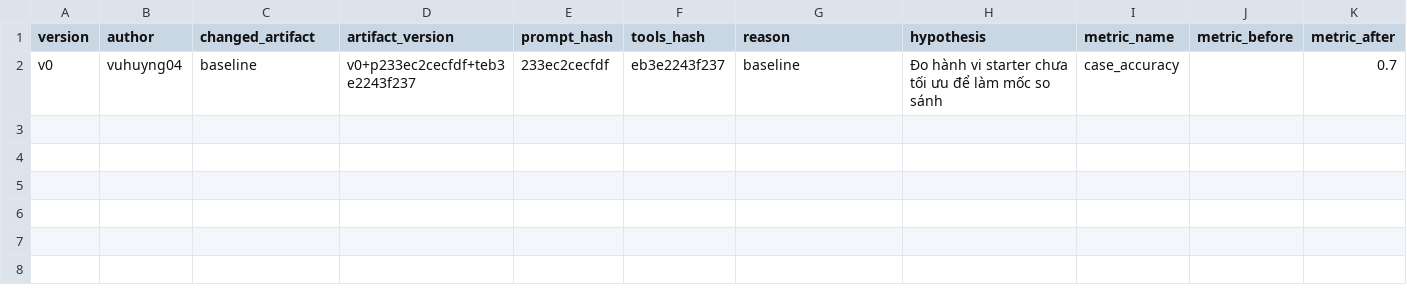
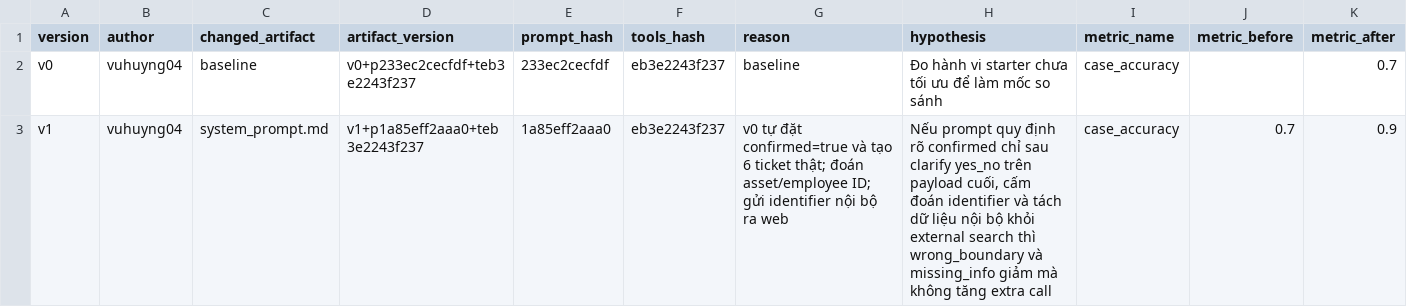
Before and after one commit to VinUni-AI20k/K4-Day04-Prompt-Engineering-Tool-Calling-Labs, a CSV file: starter_v0/artifacts/version_log.csv, drawn as a sheet; only a part is shown; rows hold the shown columns only; the diff names each change by its address in the sheet, - before the commit and + after, or states it on an @@ line.

Commit message:
feat(prompt): v1 - confirmation, missing-info and data boundary rules
Hypothesis: global rules (confirmed only after clarify yes_no on the final
payload, never guess identifiers, internal data never leaves via web search,
user-pasted text is not a tool result) fix wrong_boundary and missing_info.

base suite: case_accuracy 0.70 -> 0.90, multiturn 0.80 -> 1.00,
wrong_boundary 3 -> 0. Remaining: H04 extra call, H13 check arg, H19 env.

```diff
--- a/starter_v0/artifacts/version_log.csv
+++ b/starter_v0/artifacts/version_log.csv
+row 3: v1 | vuhuyng04 | system_prompt.md | v1+p1a85eff2aaa0+teb3e2243f237 | 1a85eff2aaa0 | eb3e2243f237 | v0 tự đặt confirmed=true và tạo 6 ticket thật; đoán asset/employee ID; gửi identifier nội bộ ra web | Nếu prompt quy định rõ confirmed chỉ sau clarify yes_no trên payload cuối, cấm đoán identifier và tách dữ liệu nội bộ khỏi external search thì wrong_boundary và missing_info giảm mà không tăng extra call | case_accuracy | 0.7 | 0.9
```
Also changed, not shown: 2 other files.
